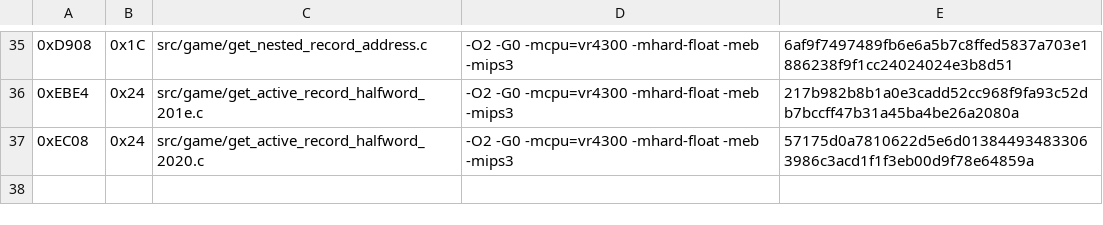
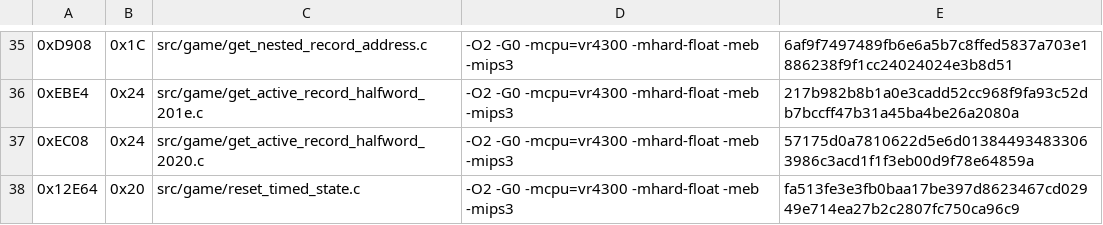
Before and after one commit to TheGh0stShip/Rugrats-Scavenger-Hunt, a TSV file: config/us/matching_sn_units.tsv, drawn as a sheet; only a part is shown, gaps mark what is left out; the diff names each change by its address in the sheet, - before the commit and + after, or states it on an @@ line.

```diff
--- a/config/us/matching_sn_units.tsv
+++ b/config/us/matching_sn_units.tsv
+row 38: 0x12E64 | 0x20 | src/game/reset_timed_state.c | -O2 -G0 -mcpu=vr4300 -mhard-float -meb -mips3 | fa513fe3e3fb0baa17be397d8623467cd02949e714ea27b2c2807fc750ca96c9
```
Also changed, not shown: config/us/matching_units.tsv, 6 other files.
